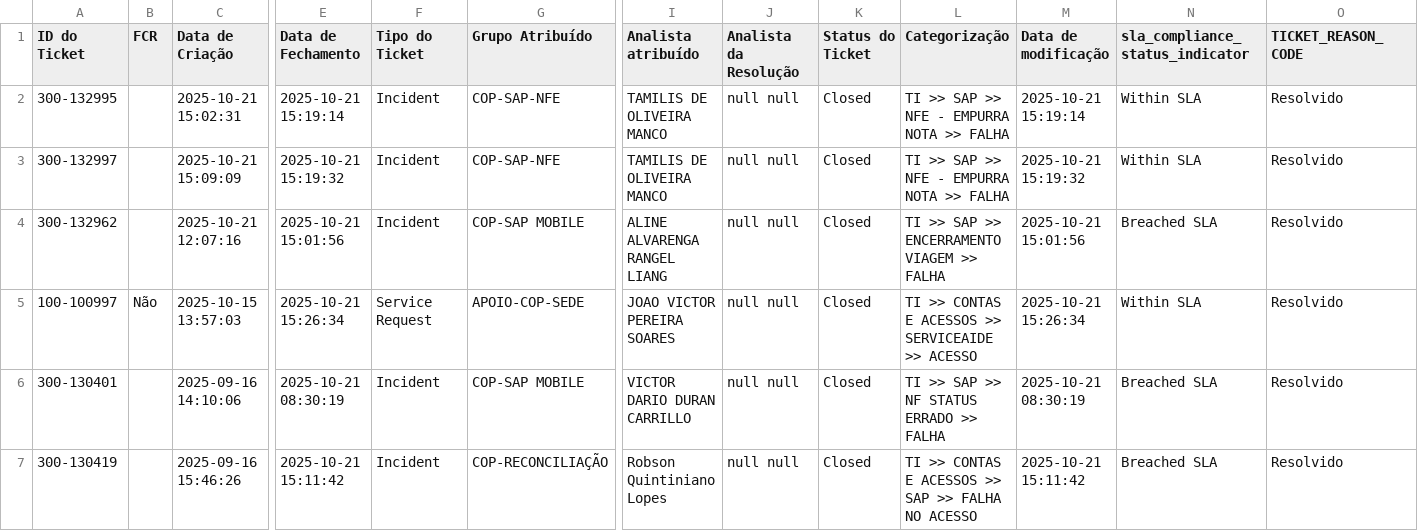
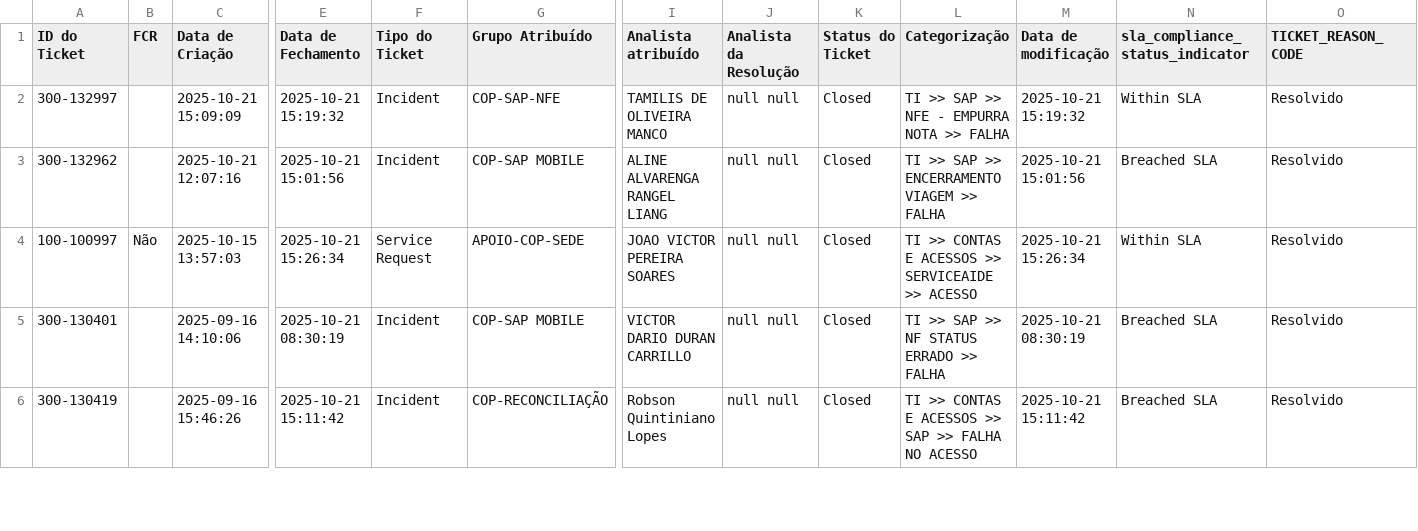
Before and after one commit to leonirscatolin/Backlog-Copa, a CSV file: dados_fechados.csv, drawn as a sheet; only a part is shown, gaps mark what is left out; rows hold the shown columns only; the diff names each change by its address in the sheet, - before the commit and + after, or states it on an @@ line.

Commit message:
Dados atualizados em 21/10/2025 16:08

```diff
--- a/dados_fechados.csv
+++ b/dados_fechados.csv
-row 2: 300-132995 |  | 2025-10-21 15:02:31 | 2025-10-21 15:19:14 | Incident | COP-SAP-NFE | TAMILIS DE OLIVEIRA MANCO | null null | Closed | TI >> SAP >> NFE - EMPURRA NOTA >> FALHA | 2025-10-21 15:19:14 | Within SLA | Resolvido
```
